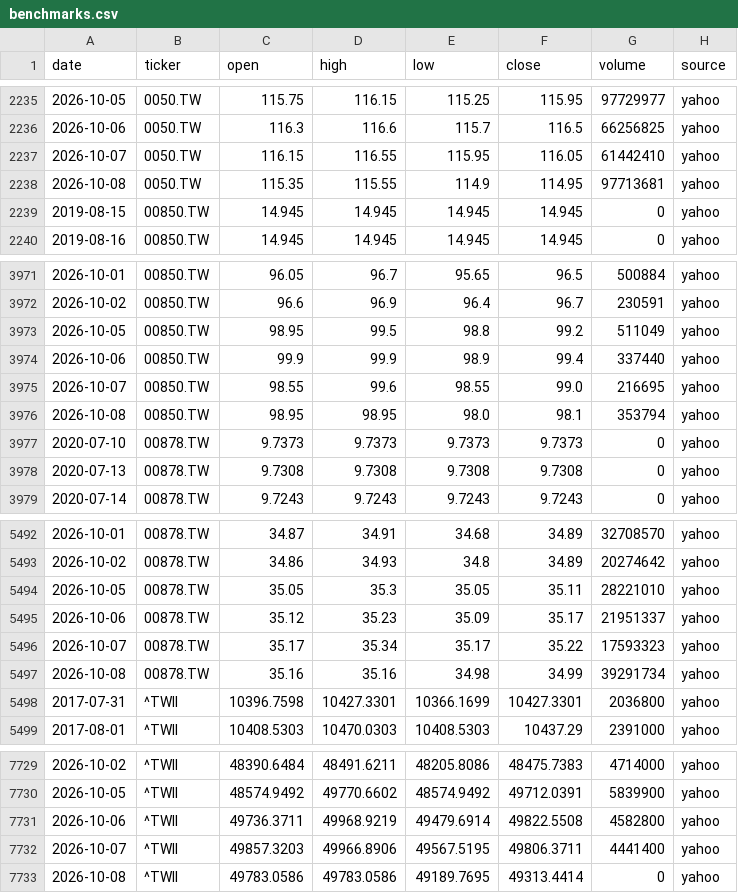
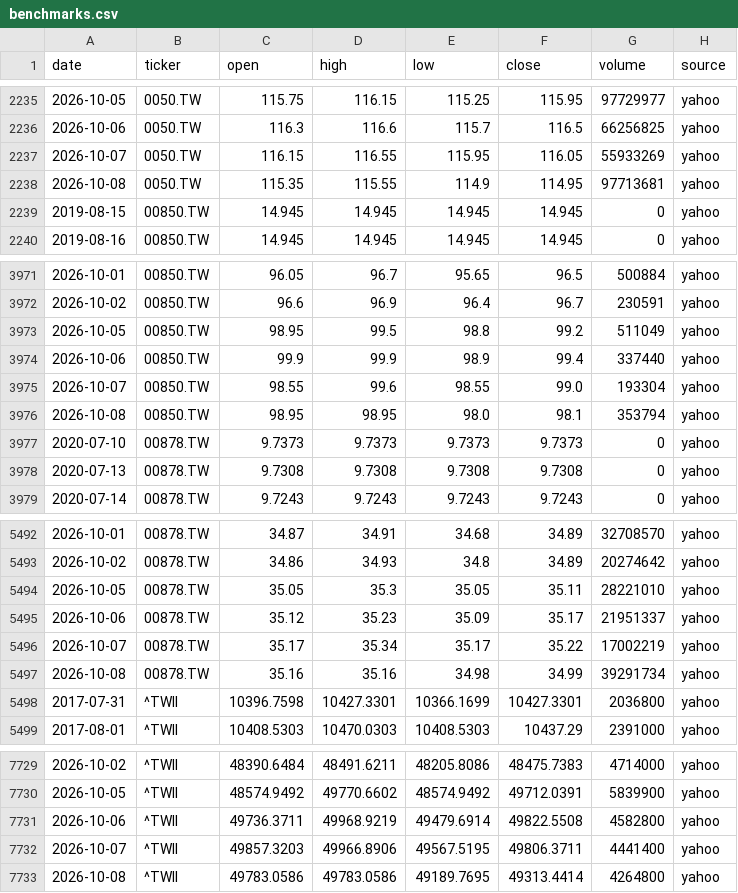
Before and after one commit to Hendrick0815/ESG_AI_Dashboard, a CSV file: data/processed/benchmarks.csv, drawn as a sheet; only a part is shown, gaps mark what is left out.

```diff
--- a/data/processed/benchmarks.csv
+++ b/data/processed/benchmarks.csv
@@ -2236,3 +2236,3 @@
 2026-10-06,0050.TW,116.3,116.6,115.7,116.5,66256825,yahoo
-2026-10-07,0050.TW,116.15,116.55,115.95,116.05,61442410,yahoo
+2026-10-07,0050.TW,116.15,116.55,115.95,116.05,55933269,yahoo
 2026-10-08,0050.TW,115.35,115.55,114.9,114.95,97713681,yahoo
@@ -3974,3 +3974,3 @@
 2026-10-06,00850.TW,99.9,99.9,98.9,99.4,337440,yahoo
-2026-10-07,00850.TW,98.55,99.6,98.55,99.0,216695,yahoo
+2026-10-07,00850.TW,98.55,99.6,98.55,99.0,193304,yahoo
 2026-10-08,00850.TW,98.95,98.95,98.0,98.1,353794,yahoo
@@ -5495,3 +5495,3 @@
 2026-10-06,00878.TW,35.12,35.23,35.09,35.17,21951337,yahoo
-2026-10-07,00878.TW,35.17,35.34,35.17,35.22,17593323,yahoo
+2026-10-07,00878.TW,35.17,35.34,35.17,35.22,17002219,yahoo
 2026-10-08,00878.TW,35.16,35.16,34.98,34.99,39291734,yahoo
@@ -7732,2 +7732,2 @@
 2026-10-07,^TWII,49857.3203,49966.8906,49567.5195,49806.3711,4441400,yahoo
-2026-10-08,^TWII,49783.0586,49783.0586,49189.7695,49313.4414,0,yahoo
+2026-10-08,^TWII,49783.0586,49783.0586,49189.7695,49313.4414,4264800,yahoo
```
Also changed, not shown: data/processed/update_log.csv, 2 other files.
